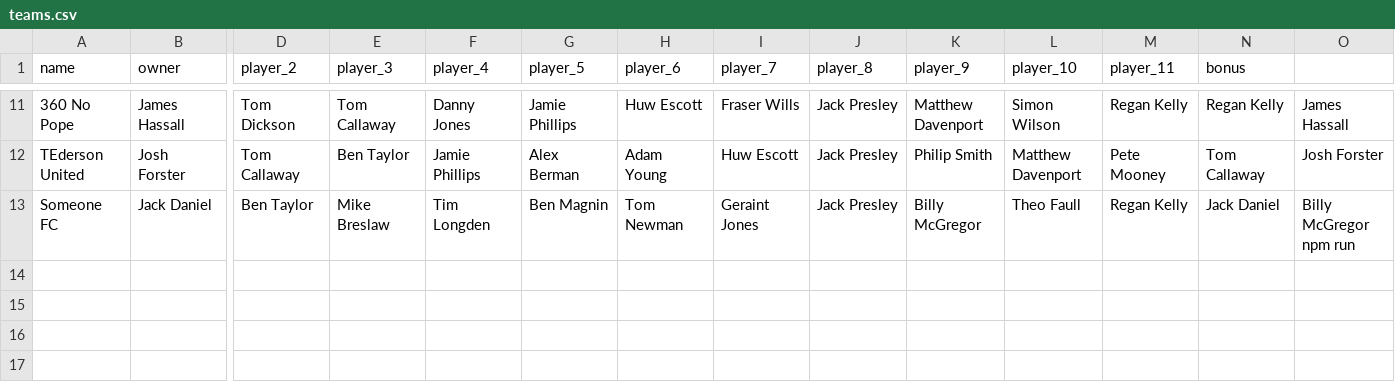
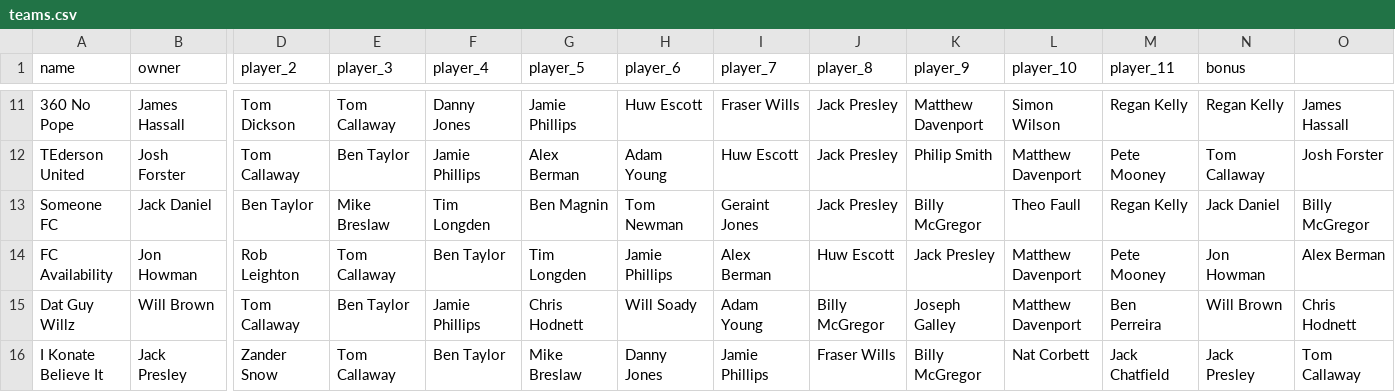
Before and after one commit to bm13563/torps-fpl, a CSV file: data/club/teams.csv, drawn as a sheet; only a part is shown, gaps mark what is left out; rows hold the shown columns only; the diff names each change by its address in the sheet, - before the commit and + after, or states it on an @@ line.

Commit message:
Update teams.csv

```diff
--- a/data/club/teams.csv
+++ b/data/club/teams.csv
-O13: Billy McGregor npm run
+O13: Billy McGregor
+row 14: FC Availability | Jon Howman | Rob Leighton | Tom Callaway | Ben Taylor | Tim Longden | Jamie Phillips | Alex Berman | Huw Escott | Jack Presley | Matthew Davenport | Pete Mooney | Jon Howman | Alex Berman
+row 15: Dat Guy Willz | Will Brown | Tom Callaway | Ben Taylor | Jamie Phillips | Chris Hodnett | Will Soady | Adam Young | Billy McGregor | Joseph Galley | Matthew Davenport | Ben Perreira | Will Brown | Chris Hodnett
+row 16: I Konate Believe It | Jack Presley | Zander Snow | Tom Callaway | Ben Taylor | Mike Breslaw | Danny Jones | Jamie Phillips | Fraser Wills | Billy McGregor | Nat Corbett | Jack Chatfield | Jack Presley | Tom Callaway
```
